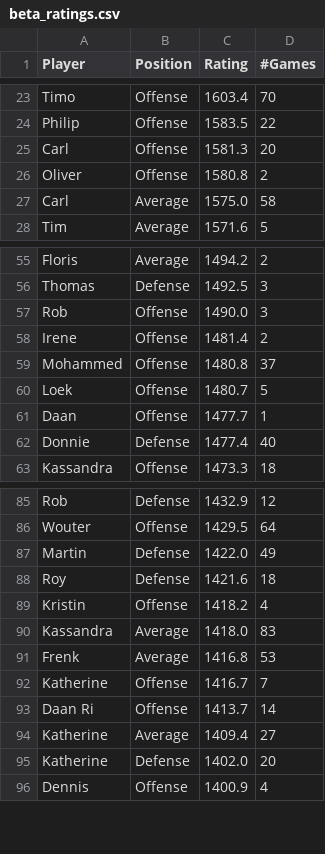
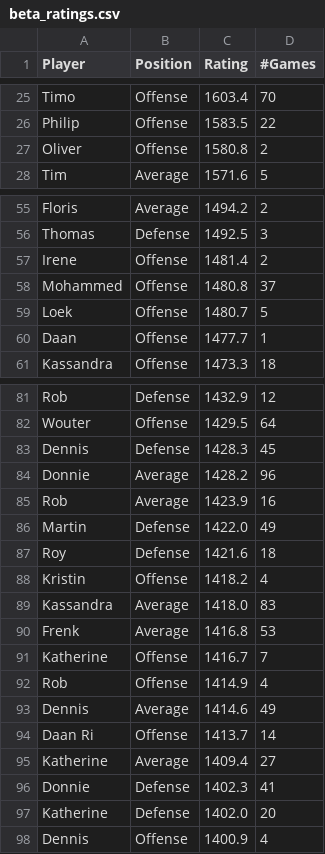
Before and after one commit to BartvonMeijenfeldt/fussball_rankings, a CSV file: beta_ratings.csv, drawn as a sheet; only a part is shown, gaps mark what is left out; the diff covers the shown part only.

```diff
--- a/beta_ratings.csv
+++ b/beta_ratings.csv
@@ -24,5 +26,3 @@ Timo,Offense,1603.4,70
 Philip,Offense,1583.5,22
-Carl,Offense,1581.3,20
 Oliver,Offense,1580.8,2
-Carl,Average,1575.0,58
 Tim,Average,1571.6,5
@@ -56,3 +56,2 @@ Floris,Average,1494.2,2
 Thomas,Defense,1492.5,3
-Rob,Offense,1490.0,3
 Irene,Offense,1481.4,2
@@ -61,3 +60,2 @@ Loek,Offense,1480.7,5
 Daan,Offense,1477.7,1
-Donnie,Defense,1477.4,40
 Kassandra,Offense,1473.3,18
@@ -86,2 +82,5 @@ Rob,Defense,1432.9,12
 Wouter,Offense,1429.5,64
+Dennis,Defense,1428.3,45
+Donnie,Average,1428.2,96
+Rob,Average,1423.9,16
 Martin,Defense,1422.0,49
@@ -92,4 +91,7 @@ Frenk,Average,1416.8,53
 Katherine,Offense,1416.7,7
+Rob,Offense,1414.9,4
+Dennis,Average,1414.6,49
 Daan Ri,Offense,1413.7,14
 Katherine,Average,1409.4,27
+Donnie,Defense,1402.3,41
 Katherine,Defense,1402.0,20
```
Also changed, not shown: 2 added rows and 4 removed rows elsewhere in this file, calculations.csv, results_table_football.csv, 1 other file.
